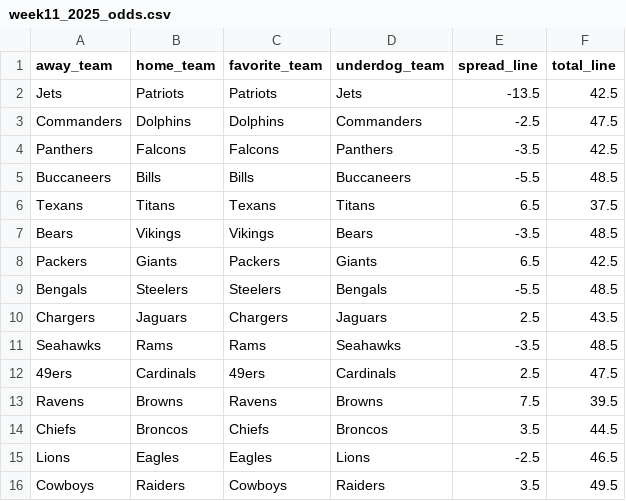
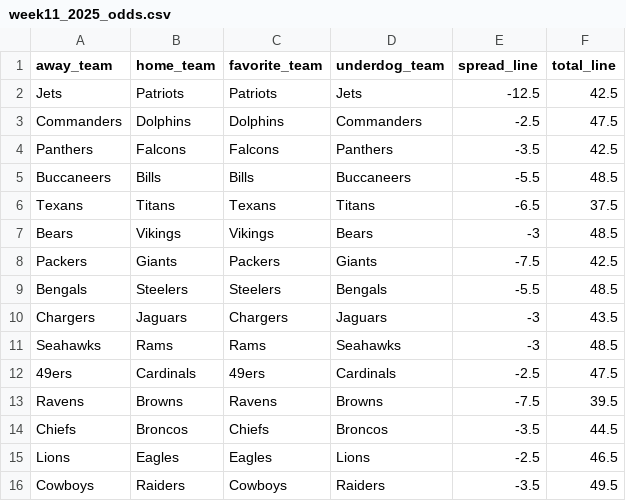
Before and after one commit to mightenyip/nfl-cover-model, a CSV file: schedule/week11_2025_odds.csv, drawn as a sheet.

```diff
--- a/schedule/week11_2025_odds.csv
+++ b/schedule/week11_2025_odds.csv
@@ -1,3 +1,3 @@
 away_team,home_team,favorite_team,underdog_team,spread_line,total_line
-Jets,Patriots,Patriots,Jets,-13.5,42.5
+Jets,Patriots,Patriots,Jets,-12.5,42.5
 Commanders,Dolphins,Dolphins,Commanders,-2.5,47.5
@@ -5,12 +5,12 @@ Panthers,Falcons,Falcons,Panthers,-3.5,42.5
 Buccaneers,Bills,Bills,Buccaneers,-5.5,48.5
-Texans,Titans,Texans,Titans,6.5,37.5
-Bears,Vikings,Vikings,Bears,-3.5,48.5
-Packers,Giants,Packers,Giants,6.5,42.5
+Texans,Titans,Texans,Titans,-6.5,37.5
+Bears,Vikings,Vikings,Bears,-3,48.5
+Packers,Giants,Packers,Giants,-7.5,42.5
 Bengals,Steelers,Steelers,Bengals,-5.5,48.5
-Chargers,Jaguars,Chargers,Jaguars,2.5,43.5
-Seahawks,Rams,Rams,Seahawks,-3.5,48.5
-49ers,Cardinals,49ers,Cardinals,2.5,47.5
-Ravens,Browns,Ravens,Browns,7.5,39.5
-Chiefs,Broncos,Chiefs,Broncos,3.5,44.5
+Chargers,Jaguars,Chargers,Jaguars,-3,43.5
+Seahawks,Rams,Rams,Seahawks,-3,48.5
+49ers,Cardinals,49ers,Cardinals,-2.5,47.5
+Ravens,Browns,Ravens,Browns,-7.5,39.5
+Chiefs,Broncos,Chiefs,Broncos,-3.5,44.5
 Lions,Eagles,Eagles,Lions,-2.5,46.5
-Cowboys,Raiders,Cowboys,Raiders,3.5,49.5
+Cowboys,Raiders,Cowboys,Raiders,-3.5,49.5
```
Also changed, not shown: models/model_a/model_a_week11_predictions.csv, models/model_b/model_b_week11_predictions.csv, 3 other files.
